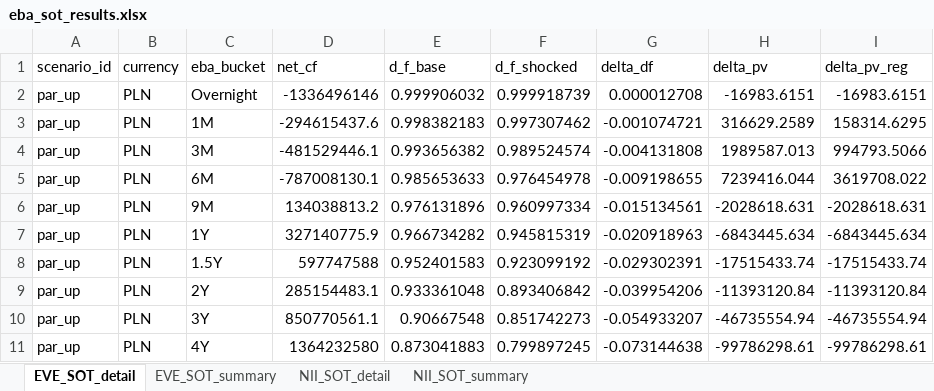
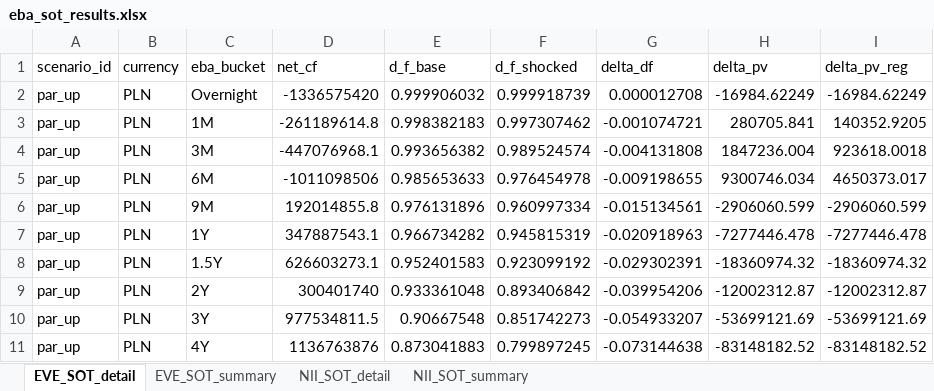
Before and after one commit to dzimius/LabBank, an Excel workbook: irrbb_calc/output/eba_sot_results.xlsx, sheet EVE_SOT_detail, drawn as a sheet; only a part is shown; values as stored, in another font and other column widths than the file's, no borders; the diff covers the shown part only; the diff names each change by its address in the sheet, - before the commit and + after, or states it on an @@ line.

```diff
--- a/irrbb_calc/output/eba_sot_results.xlsx (sheet EVE_SOT_detail)
+++ b/irrbb_calc/output/eba_sot_results.xlsx (sheet EVE_SOT_detail)
-D2 (net_cf): -1336496146
+D2 (net_cf): -1336575420
-H2 (delta_pv): -16983.6151
+H2 (delta_pv): -16984.62249
-I2 (delta_pv_reg): -16983.6151
+I2 (delta_pv_reg): -16984.62249
-D3 (net_cf): -294615437.6
+D3 (net_cf): -261189614.8
-H3 (delta_pv): 316629.2589
+H3 (delta_pv): 280705.841
-I3 (delta_pv_reg): 158314.6295
+I3 (delta_pv_reg): 140352.9205
-D4 (net_cf): -481529446.1
+D4 (net_cf): -447076968.1
-H4 (delta_pv): 1989587.013
+H4 (delta_pv): 1847236.004
-I4 (delta_pv_reg): 994793.5066
+I4 (delta_pv_reg): 923618.0018
-D5 (net_cf): -787008130.1
+D5 (net_cf): -1011098506
-H5 (delta_pv): 7239416.044
+H5 (delta_pv): 9300746.034
-I5 (delta_pv_reg): 3619708.022
+I5 (delta_pv_reg): 4650373.017
-D6 (net_cf): 134038813.2
+D6 (net_cf): 192014855.8
-H6 (delta_pv): -2028618.631
+H6 (delta_pv): -2906060.599
-I6 (delta_pv_reg): -2028618.631
+I6 (delta_pv_reg): -2906060.599
-D7 (net_cf): 327140775.9
+D7 (net_cf): 347887543.1
-H7 (delta_pv): -6843445.634
+H7 (delta_pv): -7277446.478
-I7 (delta_pv_reg): -6843445.634
+I7 (delta_pv_reg): -7277446.478
-D8 (net_cf): 597747588
+D8 (net_cf): 626603273.1
-H8 (delta_pv): -17515433.74
+H8 (delta_pv): -18360974.32
-I8 (delta_pv_reg): -17515433.74
+I8 (delta_pv_reg): -18360974.32
-D9 (net_cf): 285154483.1
+D9 (net_cf): 300401740
-H9 (delta_pv): -11393120.84
+H9 (delta_pv): -12002312.87
-I9 (delta_pv_reg): -11393120.84
+I9 (delta_pv_reg): -12002312.87
-D10 (net_cf): 850770561.1
+D10 (net_cf): 977534811.5
-H10 (delta_pv): -46735554.94
+H10 (delta_pv): -53699121.69
-I10 (delta_pv_reg): -46735554.94
+I10 (delta_pv_reg): -53699121.69
-D11 (net_cf): 1364232580
+D11 (net_cf): 1136763876
-H11 (delta_pv): -99786298.61
+H11 (delta_pv): -83148182.52
-I11 (delta_pv_reg): -99786298.61
+I11 (delta_pv_reg): -83148182.52
```
Also changed, not shown: 327 edited cells elsewhere in this sheet, sheet NII_SOT_detail, sheet NII_SOT_summary, sheet EVE_SOT_summary, irrbb_calc/output/eve_results.xlsx, irrbb_calc/output/irrbb_report.xlsx, 23 other files.
